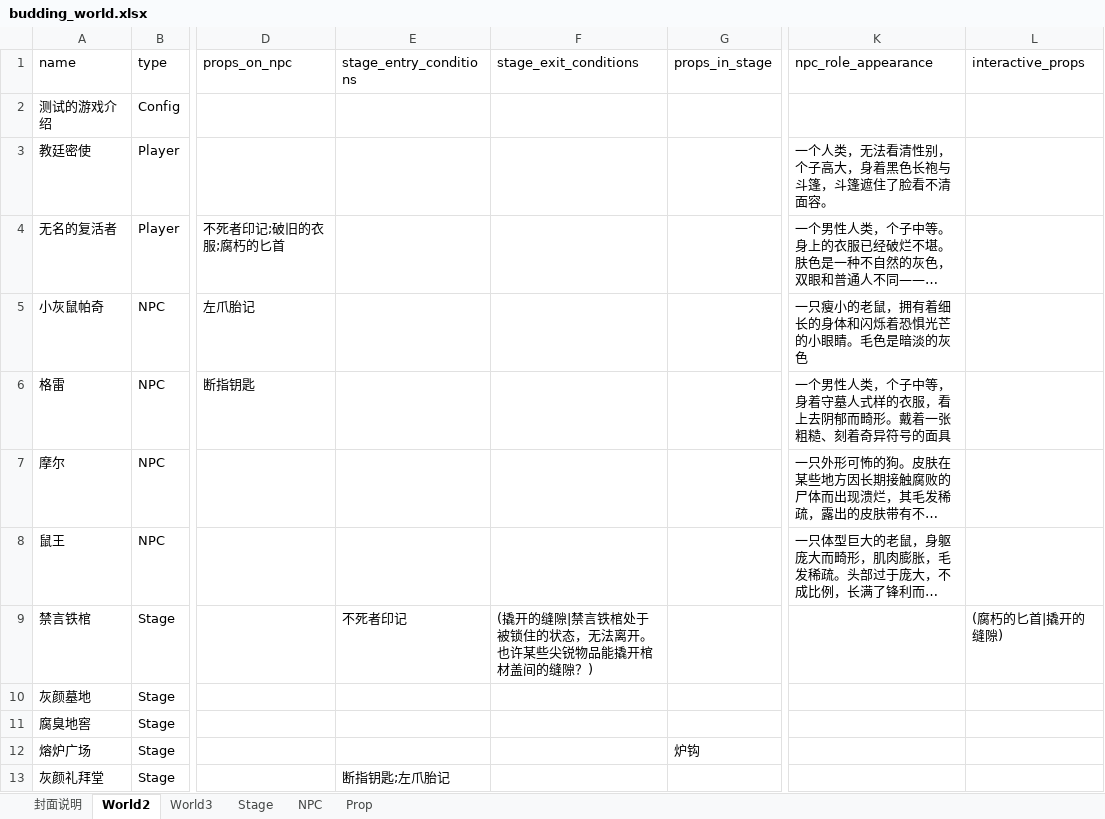
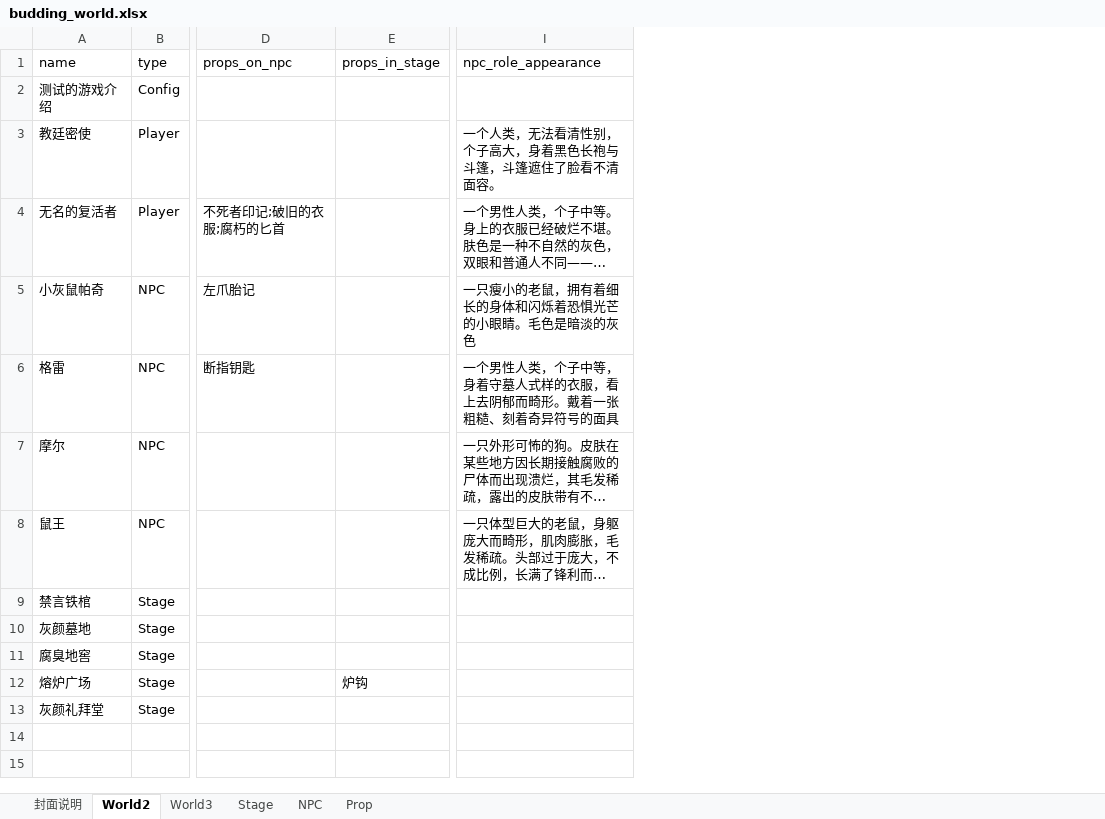
Before and after one commit to yanghanggit/ai-rpg, an Excel workbook: budding_world/settings_editor/budding_world.xlsx, sheet World2, drawn as a sheet; only a part is shown, gaps mark what is left out; long unchanged cells end in …; values as stored, in another font and other column widths than the file's, no borders; the diff names each change by its address in the sheet, - before the commit and + after, or states it on an @@ line.

```diff
--- a/budding_world/settings_editor/budding_world.xlsx (sheet World2)
+++ b/budding_world/settings_editor/budding_world.xlsx (sheet World2)
-column E (stage_entry_conditions), rows 9-13: 不死者印记 |  |  |  | 断指钥匙;左爪胎记
-column F (stage_exit_conditions), row 9: (撬开的缝隙|禁言铁棺处于被锁住的状态，无法离开。也许某些尖锐物品能撬开棺材盖间的缝隙？)
-column L (interactive_props), row 9: (腐朽的匕首|撬开的缝隙)
```
Also changed, not shown: sheet Prop, 33 other files.
